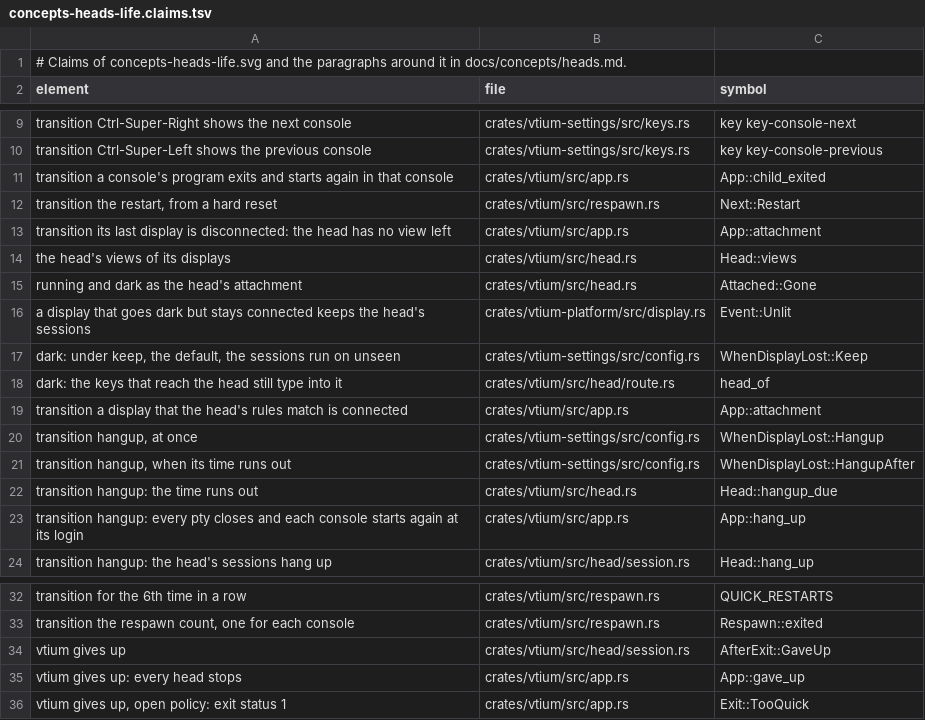
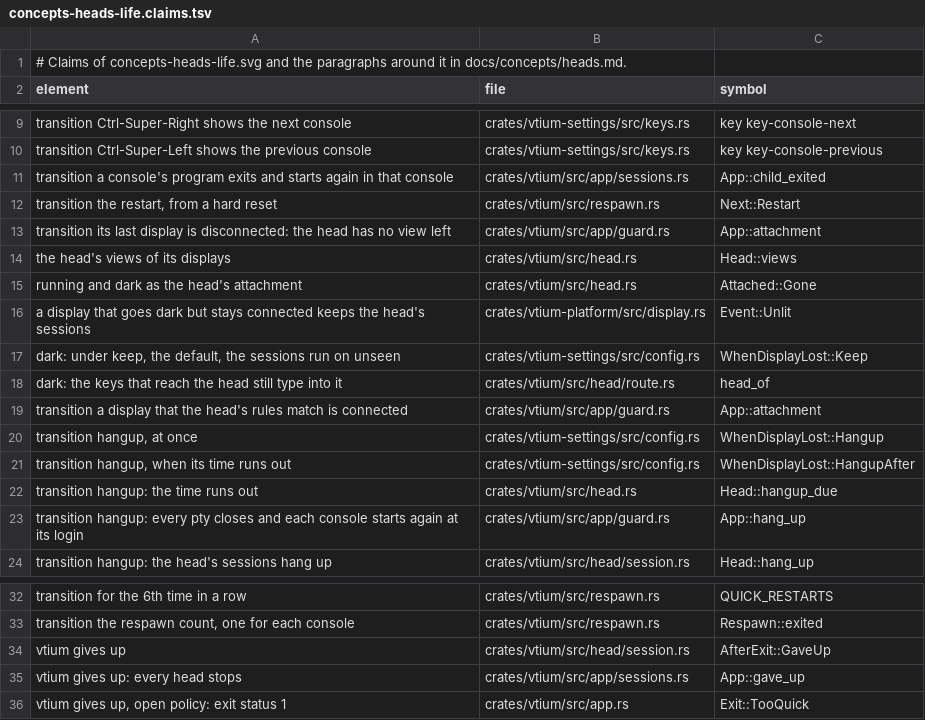
Before and after one commit to vtium/vtium, a TSV file: docs/figures/concepts-heads-life.claims.tsv, drawn as a sheet; only a part is shown, gaps mark what is left out.

```diff
--- a/docs/figures/concepts-heads-life.claims.tsv
+++ b/docs/figures/concepts-heads-life.claims.tsv
@@ -10,5 +10,5 @@ transition Ctrl-Super-Right shows the next console	crates/vtium-settings/src/key
 transition Ctrl-Super-Left shows the previous console	crates/vtium-settings/src/keys.rs	key key-console-previous
-transition a console's program exits and starts again in that console	crates/vtium/src/app.rs	App::child_exited
+transition a console's program exits and starts again in that console	crates/vtium/src/app/sessions.rs	App::child_exited
 transition the restart, from a hard reset	crates/vtium/src/respawn.rs	Next::Restart
-transition its last display is disconnected: the head has no view left	crates/vtium/src/app.rs	App::attachment
+transition its last display is disconnected: the head has no view left	crates/vtium/src/app/guard.rs	App::attachment
 the head's views of its displays	crates/vtium/src/head.rs	Head::views
@@ -18,3 +18,3 @@ dark: under keep, the default, the sessions run on unseen	crates/vtium-settings/
 dark: the keys that reach the head still type into it	crates/vtium/src/head/route.rs	head_of
-transition a display that the head's rules match is connected	crates/vtium/src/app.rs	App::attachment
+transition a display that the head's rules match is connected	crates/vtium/src/app/guard.rs	App::attachment
 transition hangup, at once	crates/vtium-settings/src/config.rs	WhenDisplayLost::Hangup
@@ -22,3 +22,3 @@ transition hangup, when its time runs out	crates/vtium-settings/src/config.rs	Wh
 transition hangup: the time runs out	crates/vtium/src/head.rs	Head::hangup_due
-transition hangup: every pty closes and each console starts again at its login	crates/vtium/src/app.rs	App::hang_up
+transition hangup: every pty closes and each console starts again at its login	crates/vtium/src/app/guard.rs	App::hang_up
 transition hangup: the head's sessions hang up	crates/vtium/src/head/session.rs	Head::hang_up
@@ -34,3 +34,3 @@ transition the respawn count, one for each console	crates/vtium/src/respawn.rs	R
 vtium gives up	crates/vtium/src/head/session.rs	AfterExit::GaveUp
-vtium gives up: every head stops	crates/vtium/src/app.rs	App::gave_up
+vtium gives up: every head stops	crates/vtium/src/app/sessions.rs	App::gave_up
 vtium gives up, open policy: exit status 1	crates/vtium/src/app.rs	Exit::TooQuick
```
Also changed, not shown: docs/architecture/term/ADR-1000-features.tsv, docs/concepts/flows.claims.tsv, 18 other files.
